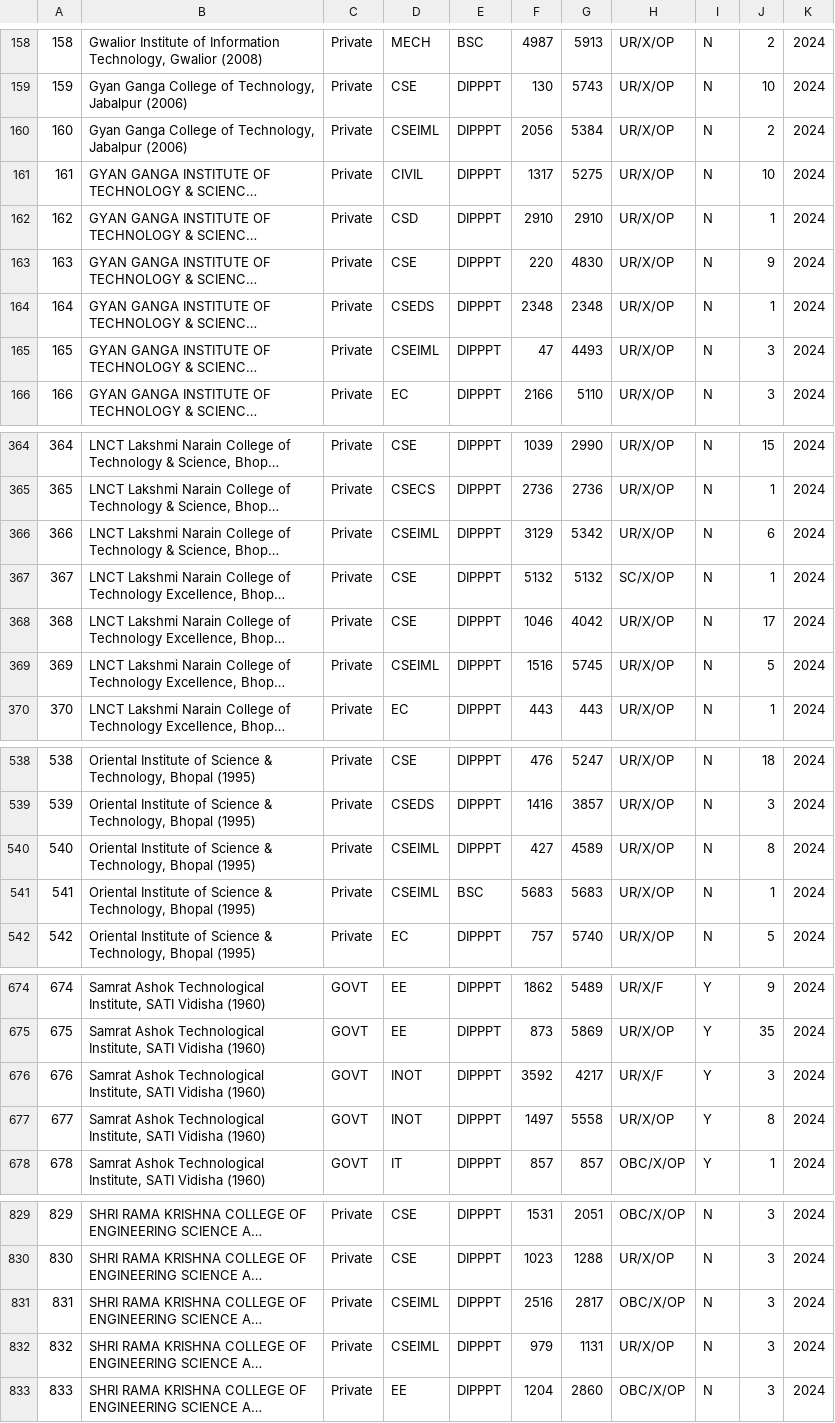
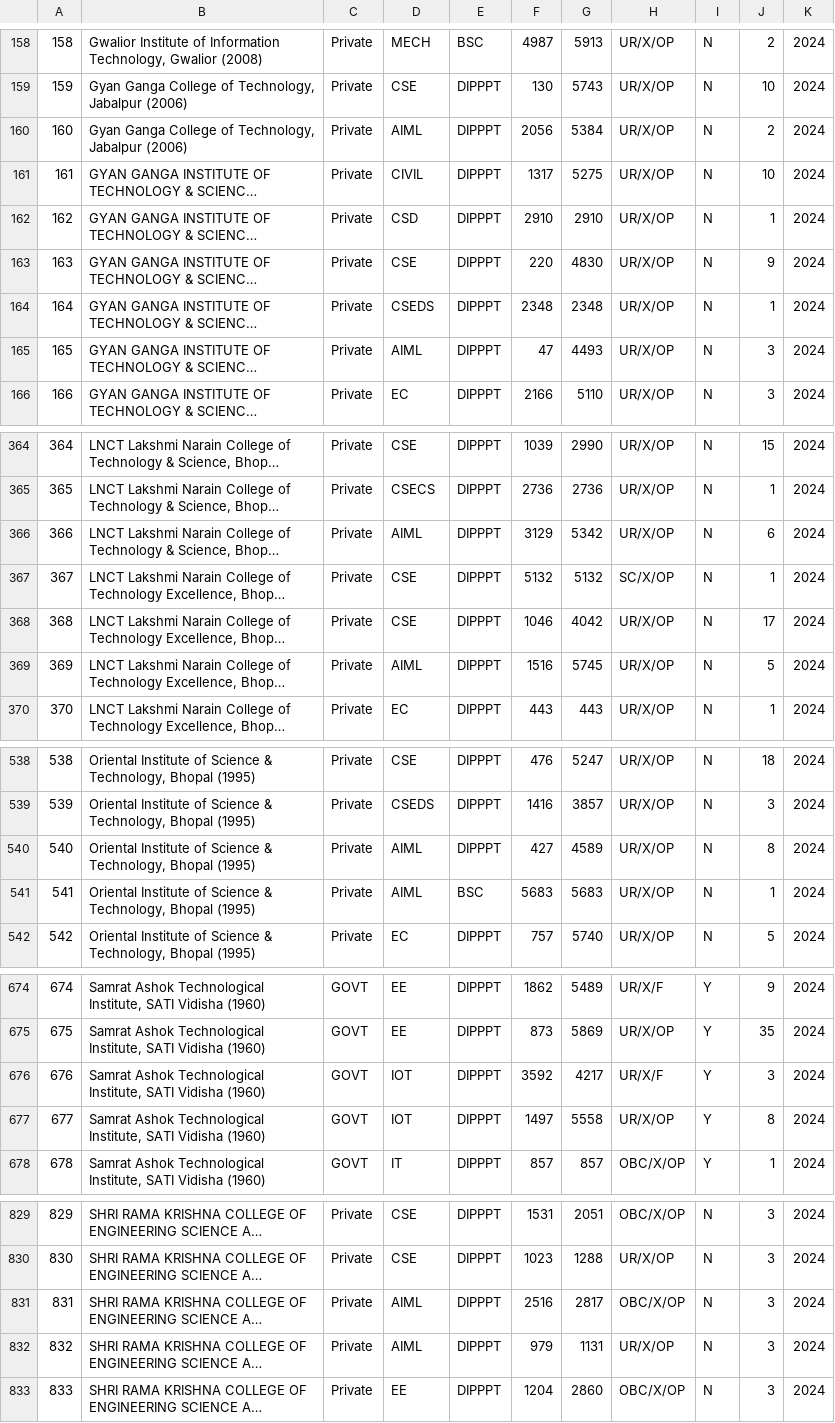
Before and after one commit to Lakshyapachkhede/College-Predictor, a CSV file: extracted_data/college2024.csv, drawn as a sheet; only a part is shown, gaps mark what is left out; long unchanged cells end in …; the diff covers the shown part only; the diff names each change by its address in the sheet, - before the commit and + after, or states it on an @@ line.

```diff
--- a/extracted_data/college2024.csv
+++ b/extracted_data/college2024.csv
-D160: CSEIML
+D160: AIML
-D165: CSEIML
+D165: AIML
-D366: CSEIML
+D366: AIML
-D369: CSEIML
+D369: AIML
-D540:D541: CSEIML
+D540:D541: AIML
-D676:D677: INOT
+D676:D677: IOT
-D831:D832: CSEIML
+D831:D832: AIML
```
Also changed, not shown: 50 edited cells elsewhere in this file, extracted_data/college2025.csv, 15 other files.
